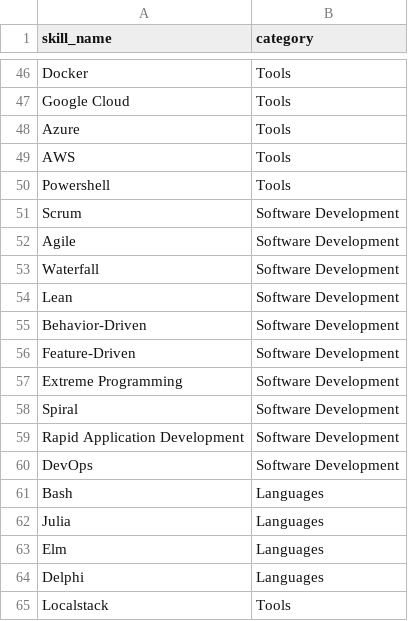
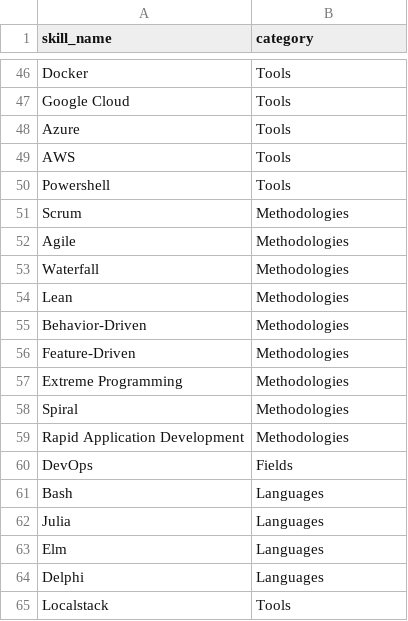
Before and after one commit to msmithp/jse-annotate, a CSV file: backend/utils/initial_data/skill_data.csv, drawn as a sheet; only a part is shown, gaps mark what is left out; the diff covers the shown part only.

```diff
--- a/backend/utils/initial_data/skill_data.csv
+++ b/backend/utils/initial_data/skill_data.csv
@@ -50,12 +50,12 @@ AWS,Tools
 Powershell,Tools
-Scrum,Software Development
-Agile,Software Development
-Waterfall,Software Development
-Lean,Software Development
-Behavior-Driven,Software Development
-Feature-Driven,Software Development
-Extreme Programming,Software Development
-Spiral,Software Development
-Rapid Application Development,Software Development
-DevOps,Software Development
+Scrum,Methodologies
+Agile,Methodologies
+Waterfall,Methodologies
+Lean,Methodologies
+Behavior-Driven,Methodologies
+Feature-Driven,Methodologies
+Extreme Programming,Methodologies
+Spiral,Methodologies
+Rapid Application Development,Methodologies
+DevOps,Fields
 Bash,Languages
```
Also changed, not shown: 26 added rows and 7 edited cells elsewhere in this file, backend/utils/initial_data/alt_skill_data.csv, 2 other files.
